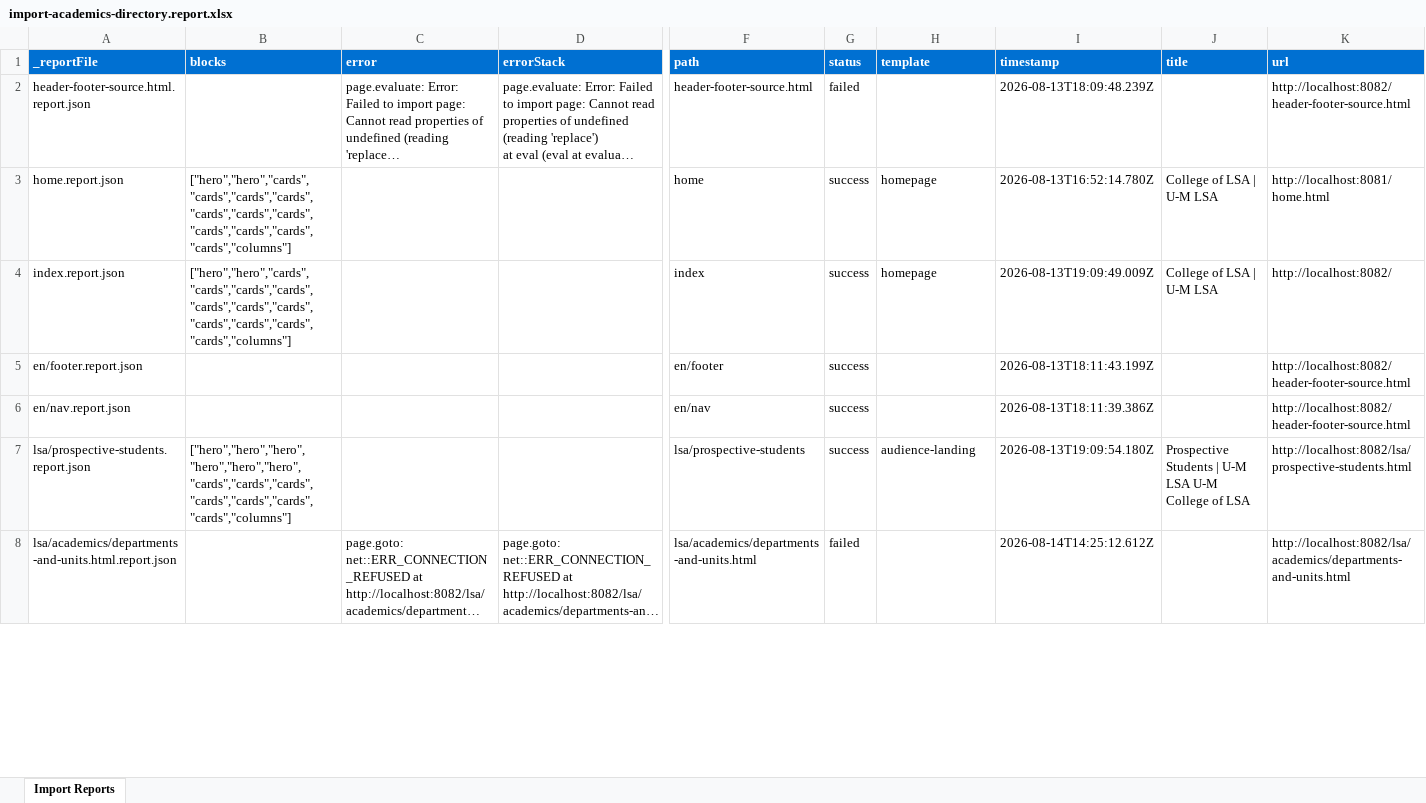
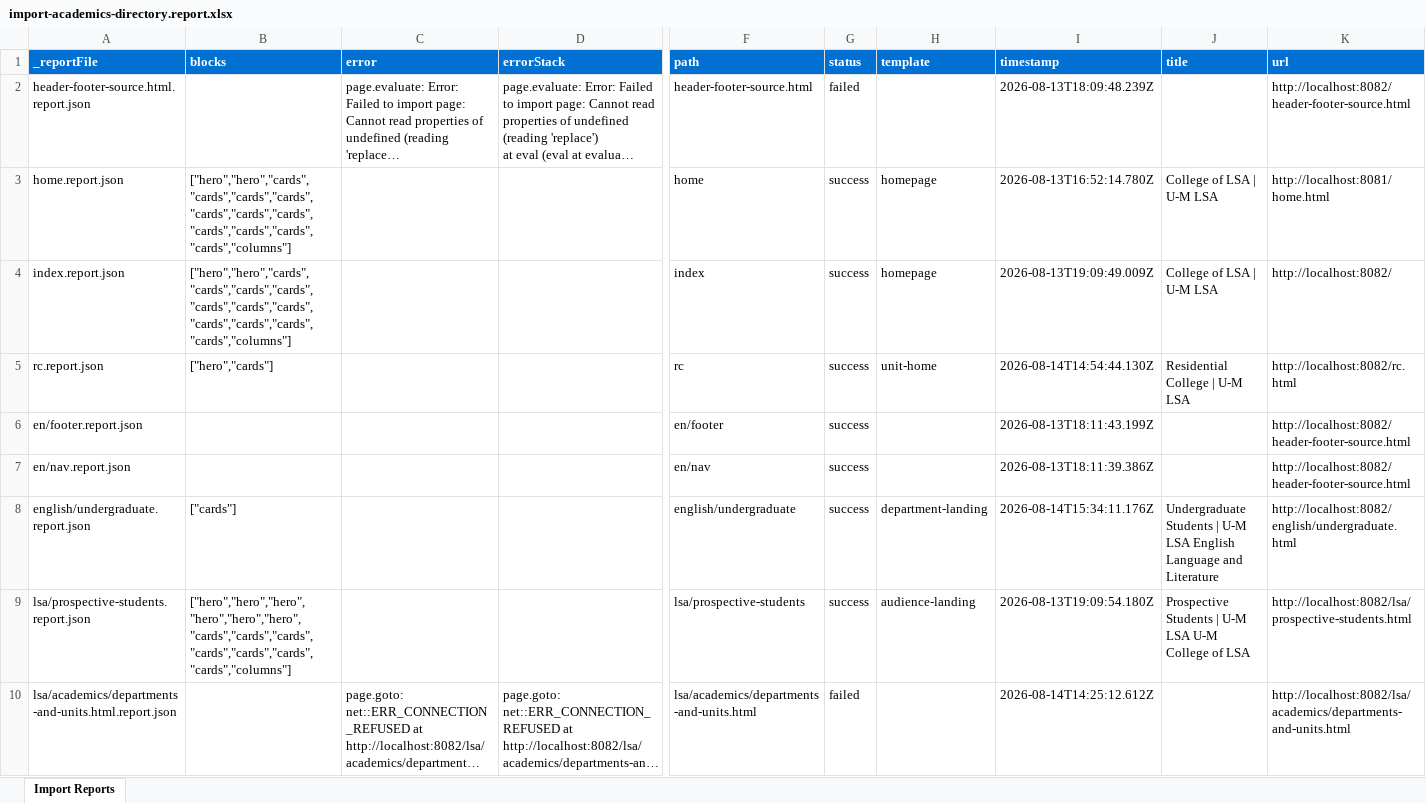
Before and after one commit to oharris69/lsa-eds-ue, an Excel workbook: tools/importer/reports/import-academics-directory.report.xlsx, sheet Import Reports, drawn as a sheet; only a part is shown, gaps mark what is left out; long unchanged cells end in …; values as stored, in another font and other column widths than the file's, no borders; rows hold the shown columns only; the diff covers the shown part only; the diff names each change by its address in the sheet, - before the commit and + after, or states it on an @@ line.

```diff
--- a/tools/importer/reports/import-academics-directory.report.xlsx (sheet Import Reports)
+++ b/tools/importer/reports/import-academics-directory.report.xlsx (sheet Import Reports)
+row 5: rc.report.json | ["hero","cards"] |  |  | rc | success | unit-home | 2026-08-14T14:54:44.130Z | Residential College | U-M LSA | http://localhost:8082/rc.html
+row 8: english/undergraduate.report.json | ["cards"] |  |  | english/undergraduate | success | department-landing | 2026-08-14T15:34:11.176Z | Undergraduate Students | U-M LSA English Language and Literature | http://localhost:8082/english/undergraduate.html
```
Also changed, not shown: 1 edited cell elsewhere in this sheet, 12 other files.
